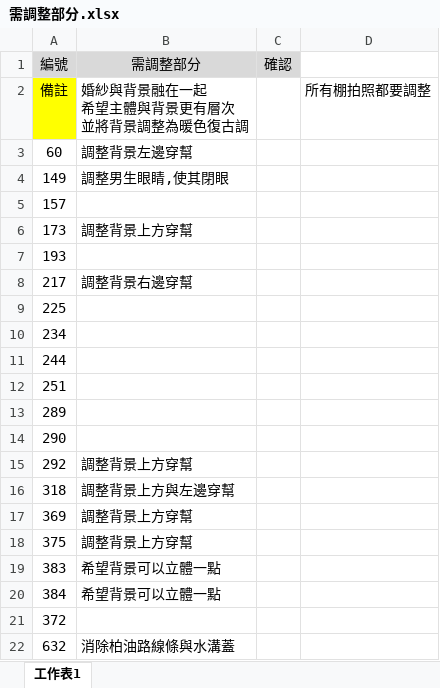
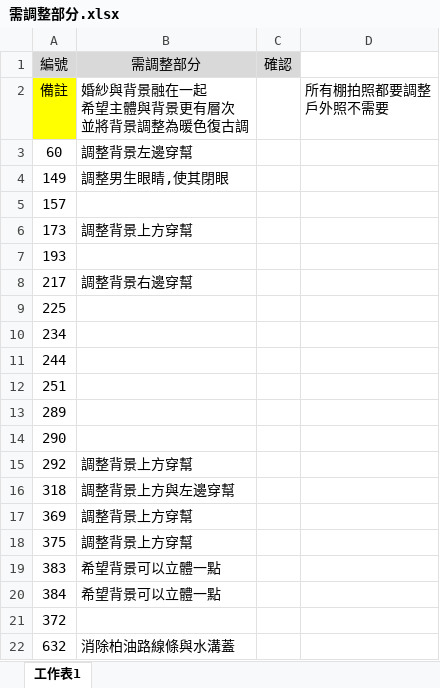
Before and after one commit to tyo0101/self, an Excel workbook: 需調整部分.xlsx, sheet 工作表1, drawn as a sheet; values as stored, in another font and other column widths than the file's, no borders; ↵ is a line break in a cell; the diff names each change by its address in the sheet, - before the commit and + after, or states it on an @@ line.

Commit message:
Add files via upload

```diff
--- a/需調整部分.xlsx (sheet 工作表1)
+++ b/需調整部分.xlsx (sheet 工作表1)
-D2: 所有棚拍照都要調整
+D2: 所有棚拍照都要調整 ↵ 戶外照不需要
```
